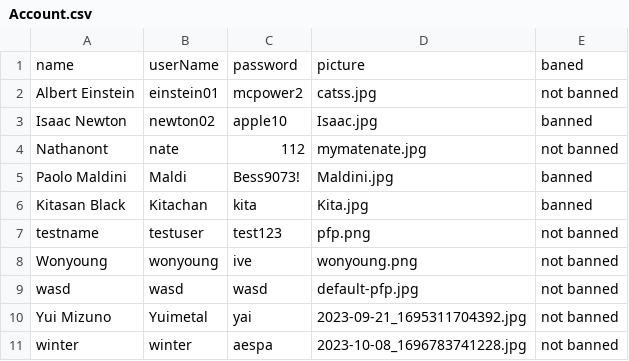
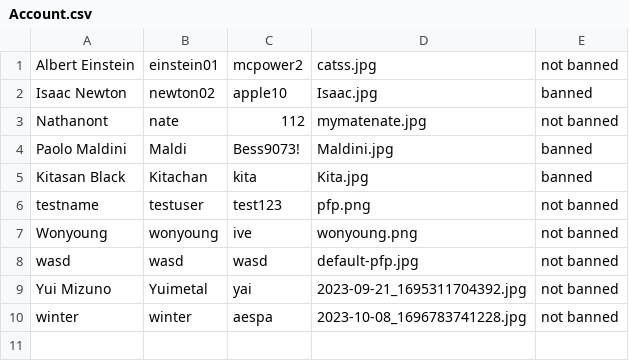
Before and after one commit to GustPK/TofuEvent, a CSV file: data/Account.csv, drawn as a sheet.

```diff
--- a/data/Account.csv
+++ b/data/Account.csv
@@ -1,2 +1 @@
-name,userName,password,picture,baned
 Albert Einstein,einstein01,mcpower2,catss.jpg,not banned
```
Also changed, not shown: data/EventList.csv, 23 other files.
